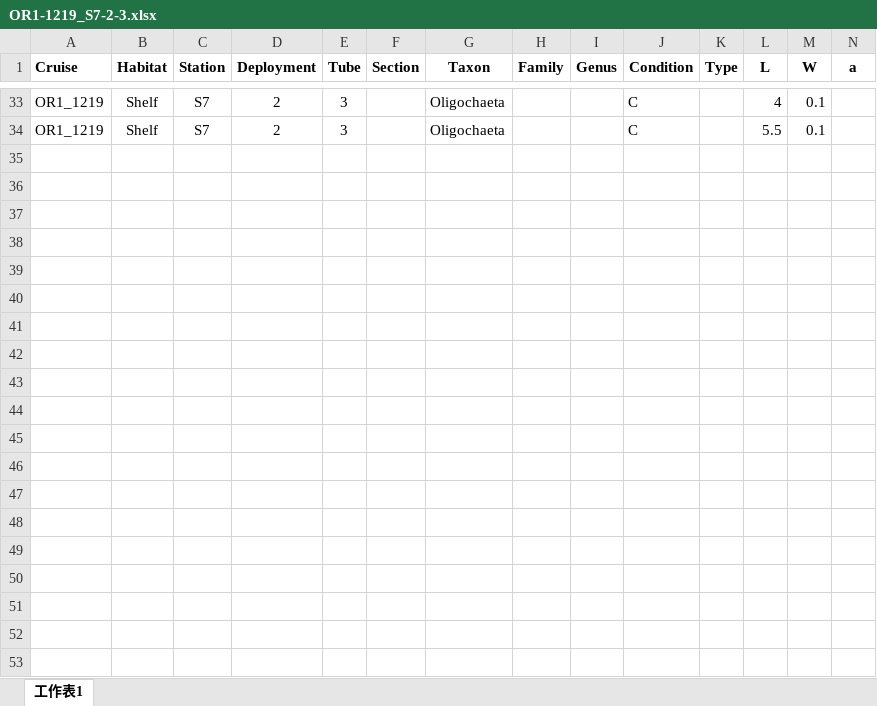
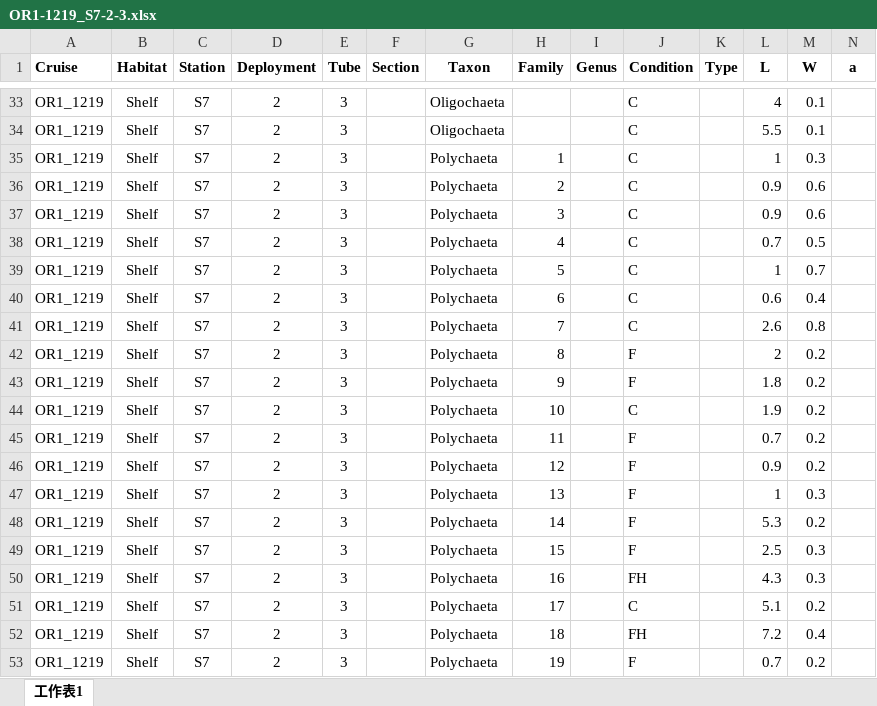
Before and after one commit to chenyenting1998/GRSmacrofauna, an Excel workbook: data-raw/OR1-1219_S7-2-3.xlsx, sheet 工作表1, drawn as a sheet; only a part is shown, gaps mark what is left out; values as stored, in another font and other column widths than the file's, no borders; rows hold the shown columns only; the diff covers the shown part only; the diff names each change by its address in the sheet, - before the commit and + after, or states it on an @@ line.

```diff
--- a/data-raw/OR1-1219_S7-2-3.xlsx (sheet 工作表1)
+++ b/data-raw/OR1-1219_S7-2-3.xlsx (sheet 工作表1)
+row 35: OR1_1219 | Shelf | S7 | 2 | 3 |  | Polychaeta | 1 |  | C |  | 1 | 0.3
+row 36: OR1_1219 | Shelf | S7 | 2 | 3 |  | Polychaeta | 2 |  | C |  | 0.9 | 0.6
+row 37: OR1_1219 | Shelf | S7 | 2 | 3 |  | Polychaeta | 3 |  | C |  | 0.9 | 0.6
+row 38: OR1_1219 | Shelf | S7 | 2 | 3 |  | Polychaeta | 4 |  | C |  | 0.7 | 0.5
+row 39: OR1_1219 | Shelf | S7 | 2 | 3 |  | Polychaeta | 5 |  | C |  | 1 | 0.7
+row 40: OR1_1219 | Shelf | S7 | 2 | 3 |  | Polychaeta | 6 |  | C |  | 0.6 | 0.4
+row 41: OR1_1219 | Shelf | S7 | 2 | 3 |  | Polychaeta | 7 |  | C |  | 2.6 | 0.8
+row 42: OR1_1219 | Shelf | S7 | 2 | 3 |  | Polychaeta | 8 |  | F |  | 2 | 0.2
+row 43: OR1_1219 | Shelf | S7 | 2 | 3 |  | Polychaeta | 9 |  | F |  | 1.8 | 0.2
+row 44: OR1_1219 | Shelf | S7 | 2 | 3 |  | Polychaeta | 10 |  | C |  | 1.9 | 0.2
+row 45: OR1_1219 | Shelf | S7 | 2 | 3 |  | Polychaeta | 11 |  | F |  | 0.7 | 0.2
+row 46: OR1_1219 | Shelf | S7 | 2 | 3 |  | Polychaeta | 12 |  | F |  | 0.9 | 0.2
+row 47: OR1_1219 | Shelf | S7 | 2 | 3 |  | Polychaeta | 13 |  | F |  | 1 | 0.3
+row 48: OR1_1219 | Shelf | S7 | 2 | 3 |  | Polychaeta | 14 |  | F |  | 5.3 | 0.2
+row 49: OR1_1219 | Shelf | S7 | 2 | 3 |  | Polychaeta | 15 |  | F |  | 2.5 | 0.3
+row 50: OR1_1219 | Shelf | S7 | 2 | 3 |  | Polychaeta | 16 |  | FH |  | 4.3 | 0.3
+row 51: OR1_1219 | Shelf | S7 | 2 | 3 |  | Polychaeta | 17 |  | C |  | 5.1 | 0.2
+row 52: OR1_1219 | Shelf | S7 | 2 | 3 |  | Polychaeta | 18 |  | FH |  | 7.2 | 0.4
+row 53: OR1_1219 | Shelf | S7 | 2 | 3 |  | Polychaeta | 19 |  | F |  | 0.7 | 0.2
```
Also changed, not shown: 33 added rows elsewhere in this sheet, 3 other files.
